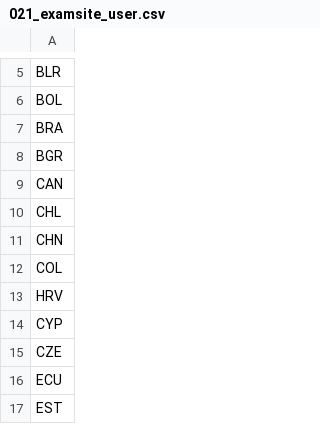
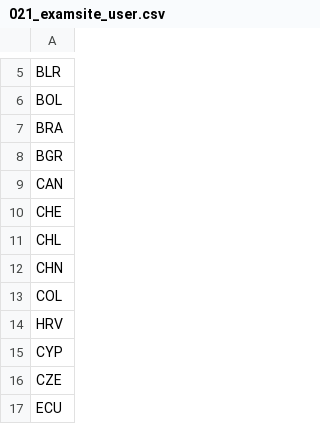
Before and after one commit to oly-exams/exam_tools, a CSV file: ipho_data/training_data/021_examsite_user.csv, drawn as a sheet; only a part is shown, gaps mark what is left out; the shorter side is filled out with more unchanged rows; the diff names each change by its address in the sheet, - before the commit and + after, or states it on an @@ line.

```diff
--- a/ipho_data/training_data/021_examsite_user.csv
+++ b/ipho_data/training_data/021_examsite_user.csv
+row 10: CHE
```
Also changed, not shown: ipho_data/training_data/020_delegations.csv, ipho_data/training_data/022_students.csv.
